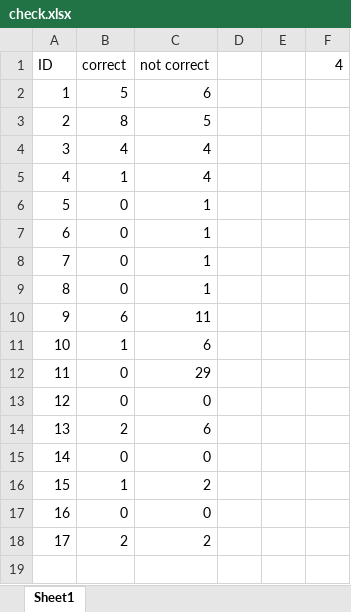
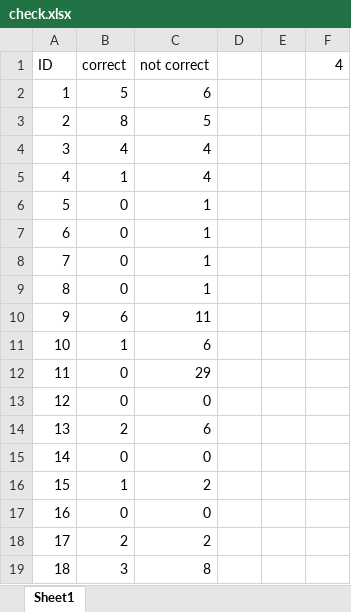
Before and after one commit to evghega/Collind, an Excel workbook: check.xlsx, sheet Sheet1, drawn as a sheet; values as stored, in another font and other column widths than the file's, no borders; the diff names each change by its address in the sheet, - before the commit and + after, or states it on an @@ line.

```diff
--- a/check.xlsx (sheet Sheet1)
+++ b/check.xlsx (sheet Sheet1)
+row 19: 18 | 3 | 8
```
Also changed, not shown: 1 other file.
